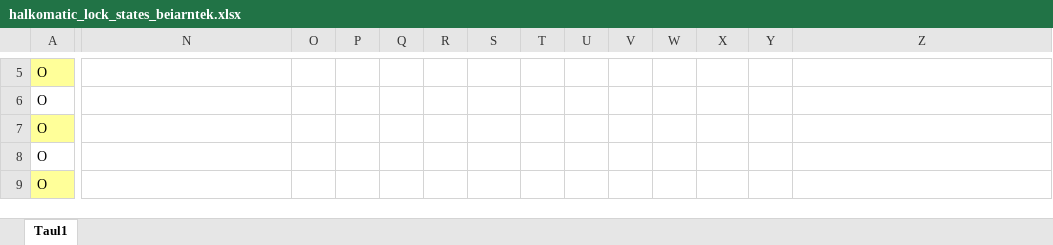
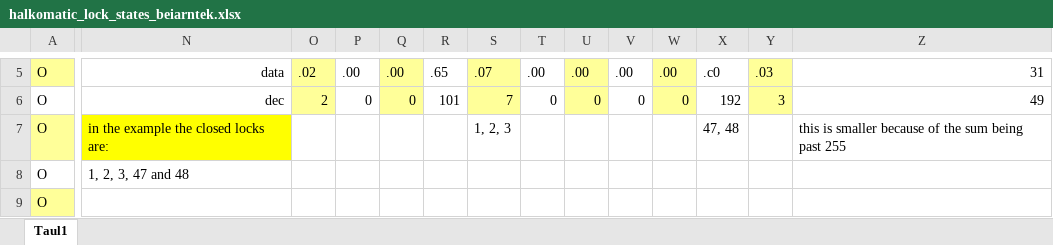
Before and after one commit to skulep/halkomaatti, an Excel workbook: halkomatic_lock_states_beiarntek.xlsx, sheet Taul1, drawn as a sheet; only a part is shown, gaps mark what is left out; values as stored, in another font and other column widths than the file's, no borders; the diff covers the shown part only; the diff names each change by its address in the sheet, - before the commit and + after, or states it on an @@ line.

Commit message:
update to the lock state excel

```diff
--- a/halkomatic_lock_states_beiarntek.xlsx (sheet Taul1)
+++ b/halkomatic_lock_states_beiarntek.xlsx (sheet Taul1)
-N5: (empty)
+N5: data
-O5:O6 fill: none
+O5:O6 fill: #FFFF99
-O5: (empty)
+O5: .02
-P5: (empty)
+P5: .00
-Q5:Q6 fill: none
+Q5:Q6 fill: #FFFF99
-Q5: (empty)
+Q5: .00
-R5: (empty)
+R5: .65
-S5:S6 fill: none
+S5:S6 fill: #FFFF99
-S5: (empty)
+S5: .07
-T5: (empty)
+T5: .00
-U5:U6 fill: none
+U5:U6 fill: #FFFF99
-U5: (empty)
+U5: .00
-V5: (empty)
+V5: .00
-W5:W6 fill: none
+W5:W6 fill: #FFFF99
-W5: (empty)
+W5: .00
-X5: (empty)
+X5: .c0
-Y5:Y6 fill: none
+Y5:Y6 fill: #FFFF99
-Y5: (empty)
+Y5: .03
-Z5: (empty)
+Z5: 31
-N6: (empty)
+N6: dec
-O6: (empty)
+O6: 2
-P6: (empty)
+P6: 0
-Q6: (empty)
+Q6: 0
-R6: (empty)
+R6: 101
-S6: (empty)
+S6: 7
-T6: (empty)
+T6: 0
-U6: (empty)
+U6: 0
-V6: (empty)
+V6: 0
-W6: (empty)
+W6: 0
-X6: (empty)
+X6: 192
-Y6: (empty)
+Y6: 3
-Z6: (empty)
+Z6: 49
-N7: (empty)
+N7: in the example the closed locks are:
-N7 fill: none
+N7 fill: #FFFF00
-S7: (empty)
+S7: 1, 2, 3
-X7: (empty)
+X7: 47, 48
-Z7: (empty)
+Z7: this is smaller because of the sum being past 255
-N8: (empty)
+N8: 1, 2, 3, 47 and 48
```
Also changed, not shown: 28 edited cells and cell formats elsewhere in this sheet.
